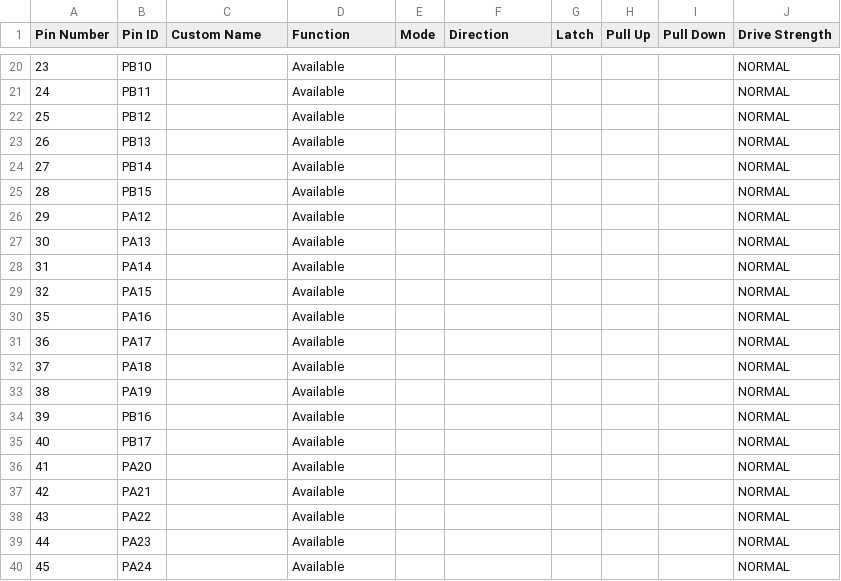
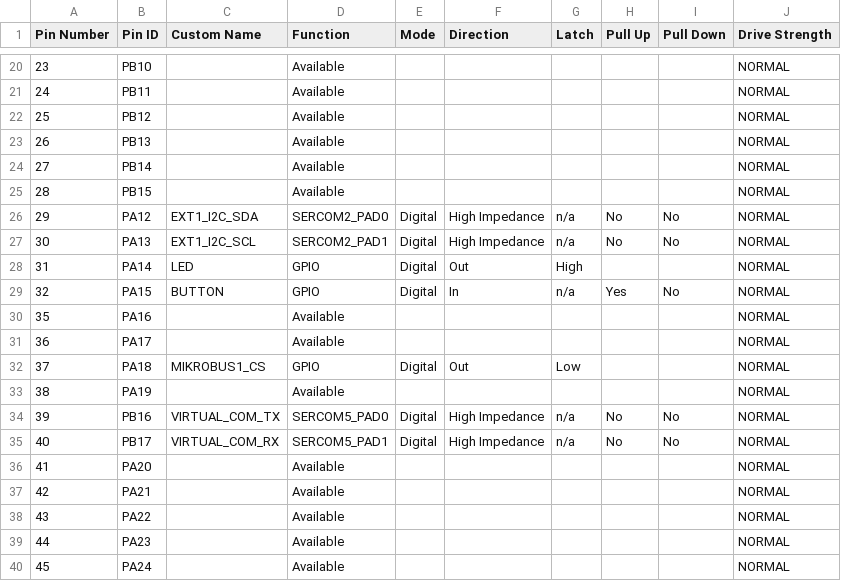
Before and after one commit to gmrozek-mchp/mlbb, a CSV file: bsp/sam_e51_cnano/src/config/default/pin_configurations.csv, drawn as a sheet; only a part is shown, gaps mark what is left out; the diff covers the shown part only.

```diff
--- a/bsp/sam_e51_cnano/src/config/default/pin_configurations.csv
+++ b/bsp/sam_e51_cnano/src/config/default/pin_configurations.csv
@@ -25,12 +25,12 @@ Pin Number,Pin ID,Custom Name,Function,Mode, Direction,Latch,Pull Up,Pull Down,D
 28,PB15,,Available,,,,,,NORMAL
-29,PA12,,Available,,,,,,NORMAL
-30,PA13,,Available,,,,,,NORMAL
-31,PA14,,Available,,,,,,NORMAL
-32,PA15,,Available,,,,,,NORMAL
+29,PA12,EXT1_I2C_SDA,SERCOM2_PAD0,Digital,High Impedance,n/a,No,No,NORMAL
+30,PA13,EXT1_I2C_SCL,SERCOM2_PAD1,Digital,High Impedance,n/a,No,No,NORMAL
+31,PA14,LED,GPIO,Digital,Out,High,,,NORMAL
+32,PA15,BUTTON,GPIO,Digital,In,n/a,Yes,No,NORMAL
 35,PA16,,Available,,,,,,NORMAL
 36,PA17,,Available,,,,,,NORMAL
-37,PA18,,Available,,,,,,NORMAL
+37,PA18,MIKROBUS1_CS,GPIO,Digital,Out,Low,,,NORMAL
 38,PA19,,Available,,,,,,NORMAL
-39,PB16,,Available,,,,,,NORMAL
-40,PB17,,Available,,,,,,NORMAL
+39,PB16,VIRTUAL_COM_TX,SERCOM5_PAD0,Digital,High Impedance,n/a,No,No,NORMAL
+40,PB17,VIRTUAL_COM_RX,SERCOM5_PAD1,Digital,High Impedance,n/a,No,No,NORMAL
 41,PA20,,Available,,,,,,NORMAL
```
Also changed, not shown: 69 edited cells elsewhere in this file, 29 other files.
